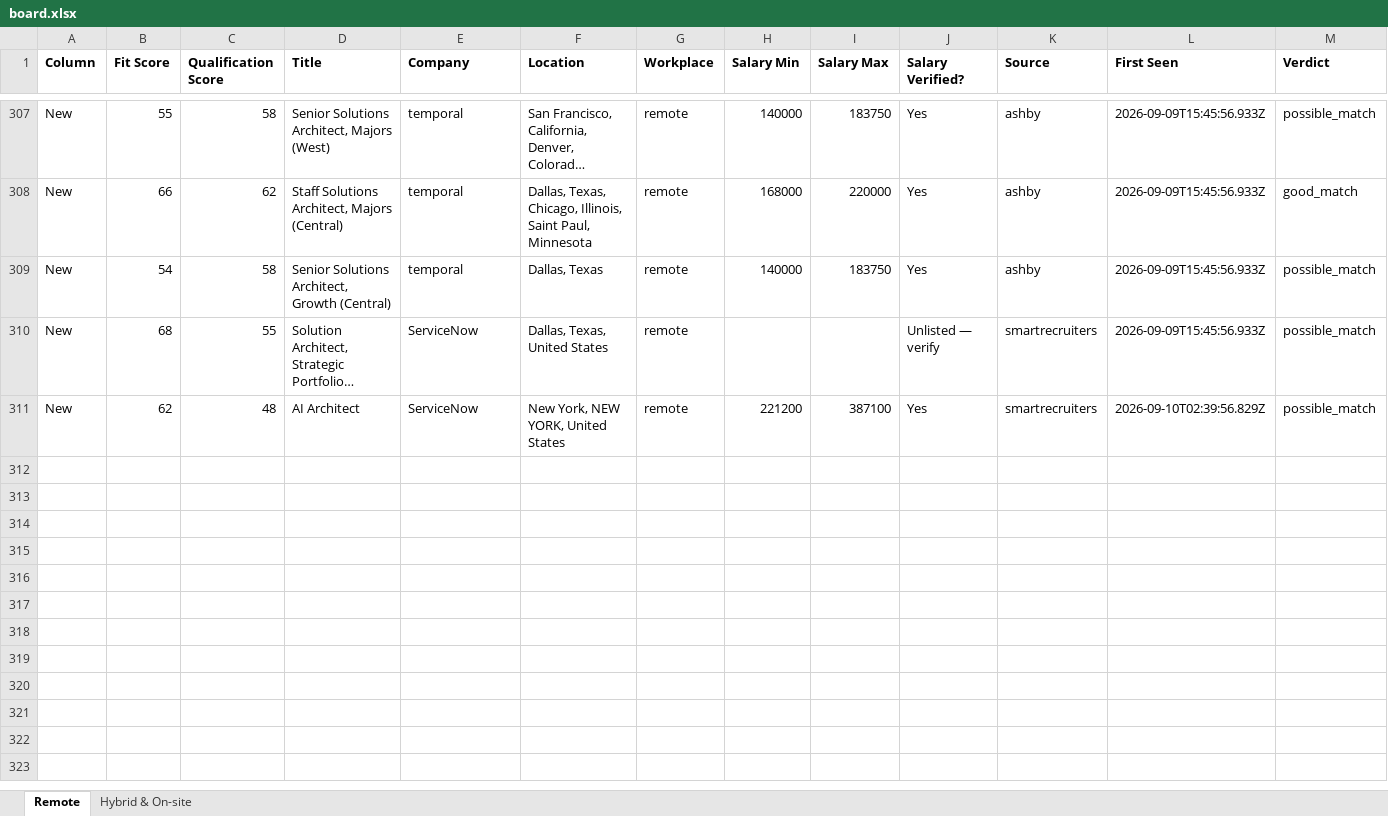
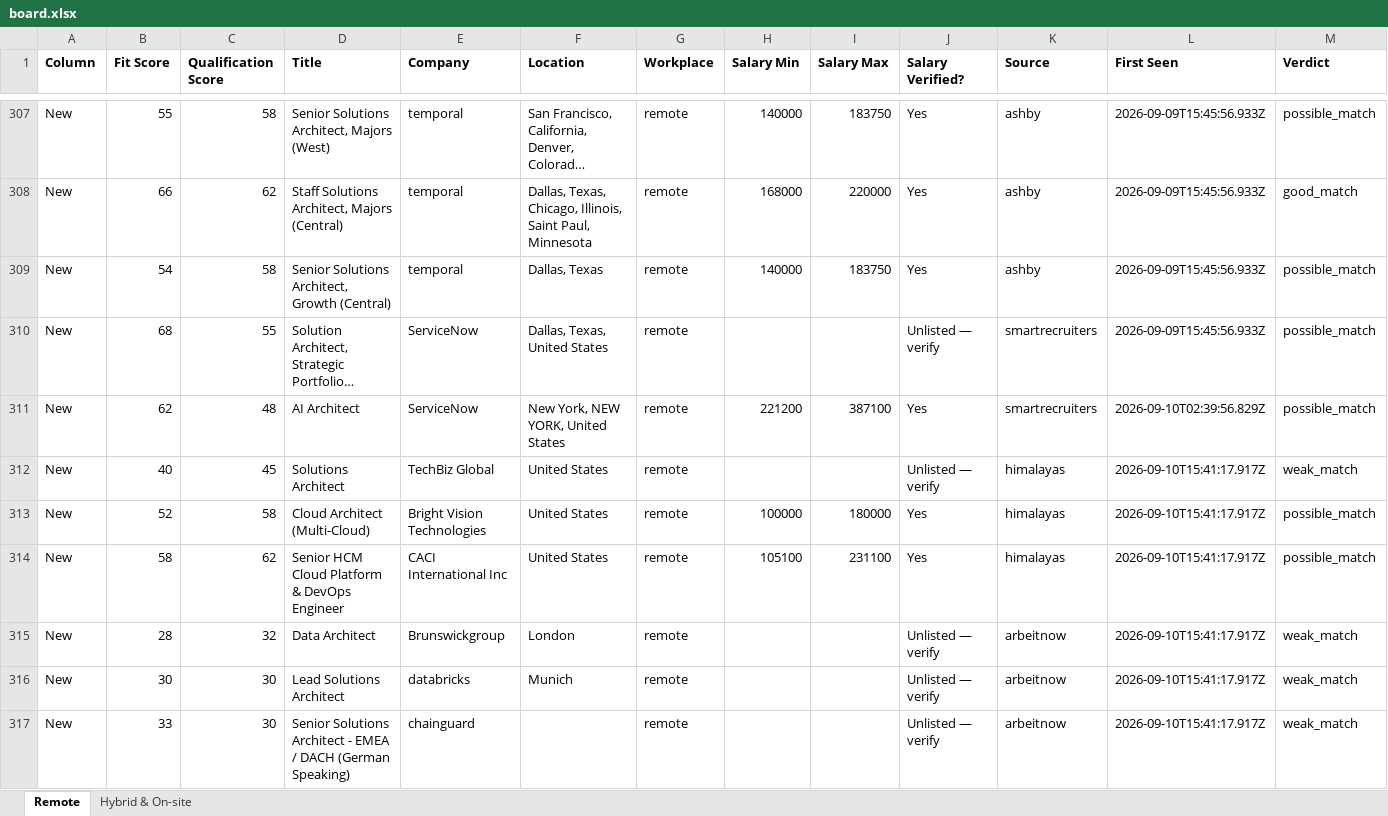
Before and after one commit to naijadamus/goodfela.com, an Excel workbook: hunt/board.xlsx, sheet Remote, drawn as a sheet; only a part is shown, gaps mark what is left out; long unchanged cells end in …; values as stored, in another font and other column widths than the file's, no borders; rows hold the shown columns only; the diff names each change by its address in the sheet, - before the commit and + after, or states it on an @@ line.

```diff
--- a/hunt/board.xlsx (sheet Remote)
+++ b/hunt/board.xlsx (sheet Remote)
+row 312: New | 40 | 45 | Solutions Architect | TechBiz Global | United States | remote |  |  | Unlisted — verify | himalayas | 2026-09-10T15:41:17.917Z | weak_match
+row 313: New | 52 | 58 | Cloud Architect (Multi-Cloud) | Bright Vision Technologies | United States | remote | 100000 | 180000 | Yes | himalayas | 2026-09-10T15:41:17.917Z | possible_match
+row 314: New | 58 | 62 | Senior HCM Cloud Platform & DevOps Engineer | CACI International Inc | United States | remote | 105100 | 231100 | Yes | himalayas | 2026-09-10T15:41:17.917Z | possible_match
+row 315: New | 28 | 32 | Data Architect | Brunswickgroup | London | remote |  |  | Unlisted — verify | arbeitnow | 2026-09-10T15:41:17.917Z | weak_match
+row 316: New | 30 | 30 | Lead Solutions Architect | databricks | Munich | remote |  |  | Unlisted — verify | arbeitnow | 2026-09-10T15:41:17.917Z | weak_match
+row 317: New | 33 | 30 | Senior Solutions Architect - EMEA / DACH (German Speaking) | chainguard |  | remote |  |  | Unlisted — verify | arbeitnow | 2026-09-10T15:41:17.917Z | weak_match
```
Also changed, not shown: sheet Hybrid & On-site, 1 other file.
